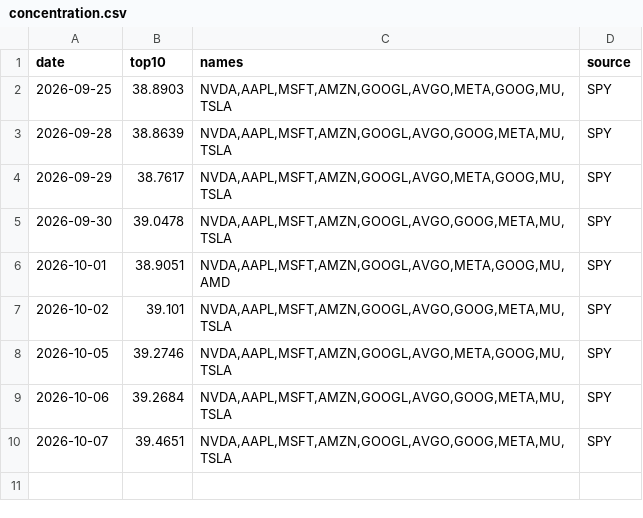
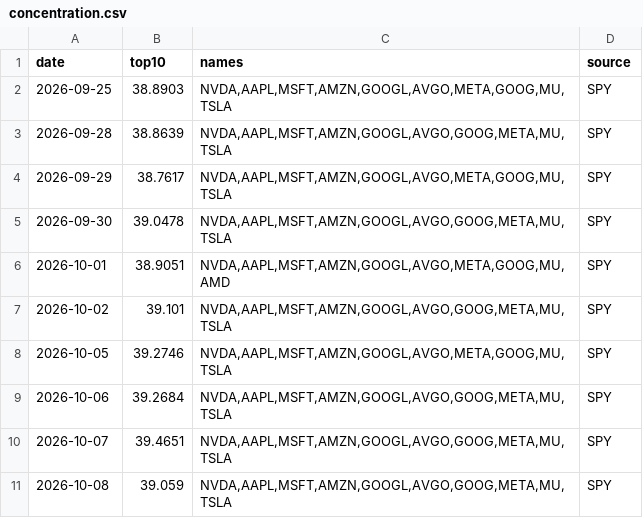
Before and after one commit to cool1990/Invest_Dashboard_V2, a CSV file: data/raw/us/concentration.csv, drawn as a sheet; the diff names each change by its address in the sheet, - before the commit and + after, or states it on an @@ line.

```diff
--- a/data/raw/us/concentration.csv
+++ b/data/raw/us/concentration.csv
+row 11: 2026-10-08 | 39.059 | NVDA,AAPL,MSFT,AMZN,GOOGL,AVGO,GOOG,META,MU,TSLA | SPY
```
Also changed, not shown: data/raw/fred/SP500.csv, data/raw/fred/VIXCLS.csv, 6 other files.
